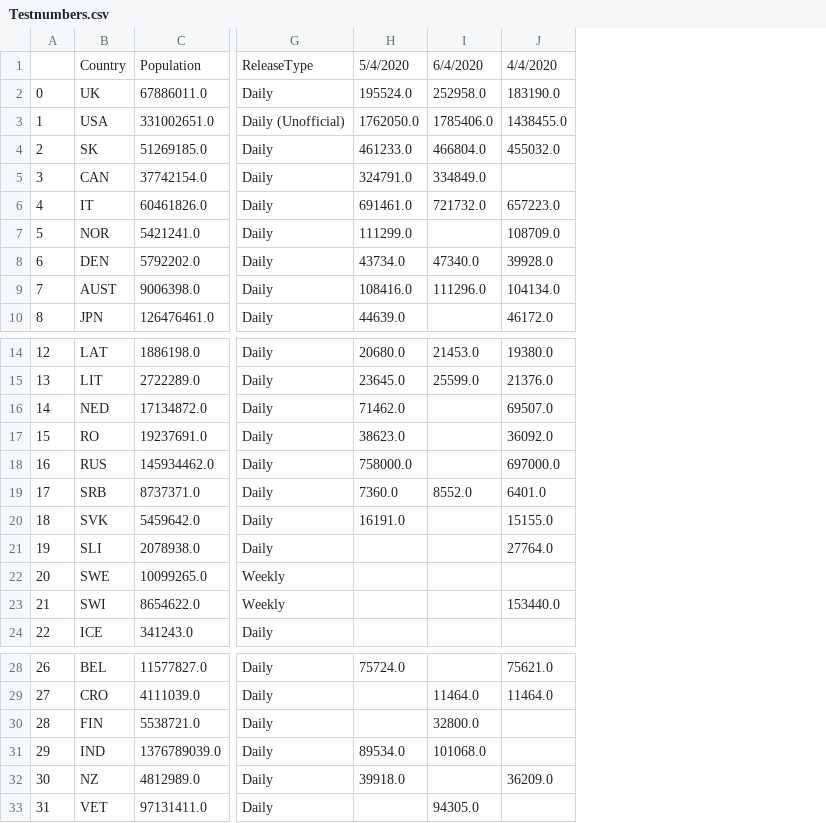
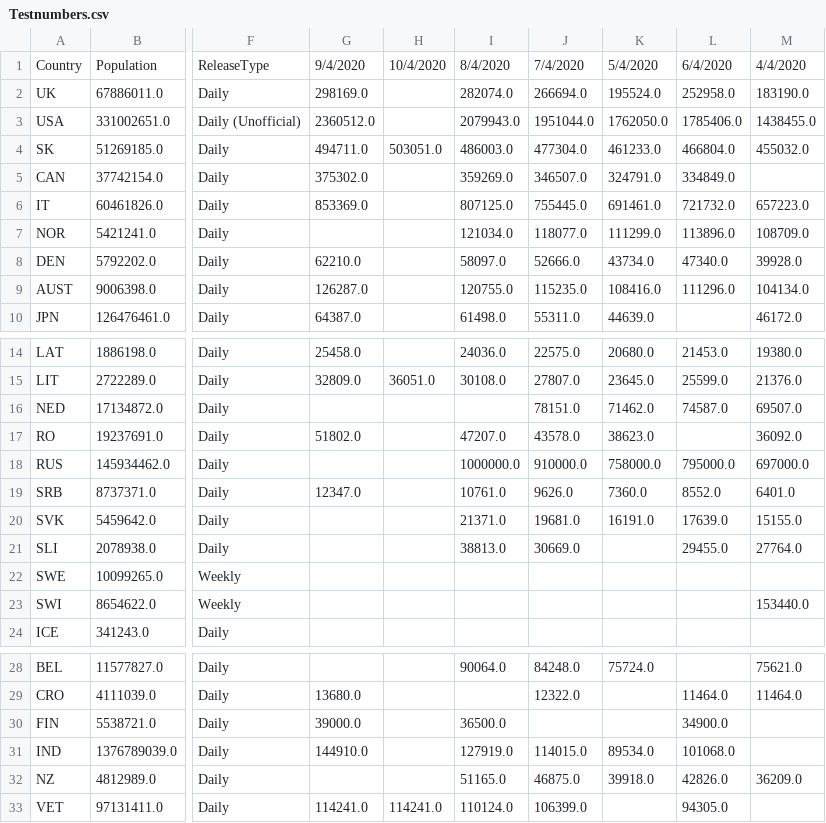
Before and after one commit to tomsaunders98/CovidTests, a CSV file: Testnumbers.csv, drawn as a sheet; only a part is shown, gaps mark what is left out; removed rows and columns are numbered as before the commit, all else as after; the diff names each change by its address in the sheet, - before the commit and + after, or states it on an @@ line.

Commit message:
Tstnumbers

```diff
--- a/Testnumbers.csv
+++ b/Testnumbers.csv
-column A, rows 2-10: 0 | 1 | 2 | 3 | 4 | 5 | 6 | 7 | 8; rows 14-24: 12 | 13 | 14 | 15 | 16 | 17 | 18 | 19 | 20 | 21 | 22; rows 28-33: 26 | 27 | 28 | 29 | 30 | 31
+column G, rows 1-10: 9/4/2020 | 298169.0 | 2360512.0 | 494711.0 | 375302.0 | 853369.0 |  | 62210.0 | 126287.0 | 64387.0; rows 14-19: 25458.0 | 32809.0 |  | 51802.0 |  | 12347.0; rows 29-33: 13680.0 | 39000.0 | 144910.0 |  | 114241.0
+column H, rows 1-4: 10/4/2020 |  |  | 503051.0; row 15: 36051.0; row 33: 114241.0
+column I, rows 1-10: 8/4/2020 | 282074.0 | 2079943.0 | 486003.0 | 359269.0 | 807125.0 | 121034.0 | 58097.0 | 120755.0 | 61498.0; rows 14-21: 24036.0 | 30108.0 |  | 47207.0 | 1000000.0 | 10761.0 | 21371.0 | 38813.0; rows 28-33: 90064.0 |  | 36500.0 | 127919.0 | 51165.0 | 110124.0
+column J, rows 1-10: 7/4/2020 | 266694.0 | 1951044.0 | 477304.0 | 346507.0 | 755445.0 | 118077.0 | 52666.0 | 115235.0 | 55311.0; rows 14-21: 22575.0 | 27807.0 | 78151.0 | 43578.0 | 910000.0 | 9626.0 | 19681.0 | 30669.0; rows 28-33: 84248.0 | 12322.0 |  | 114015.0 | 46875.0 | 106399.0
-L7: (empty)
+L7: 113896.0
-L16: (empty)
+L16: 74587.0
-L18: (empty)
+L18: 795000.0
-L20: (empty)
+L20: 17639.0
-L21: (empty)
+L21: 29455.0
-L30: 32800.0
+L30: 34900.0
-L32: (empty)
+L32: 42826.0
```
